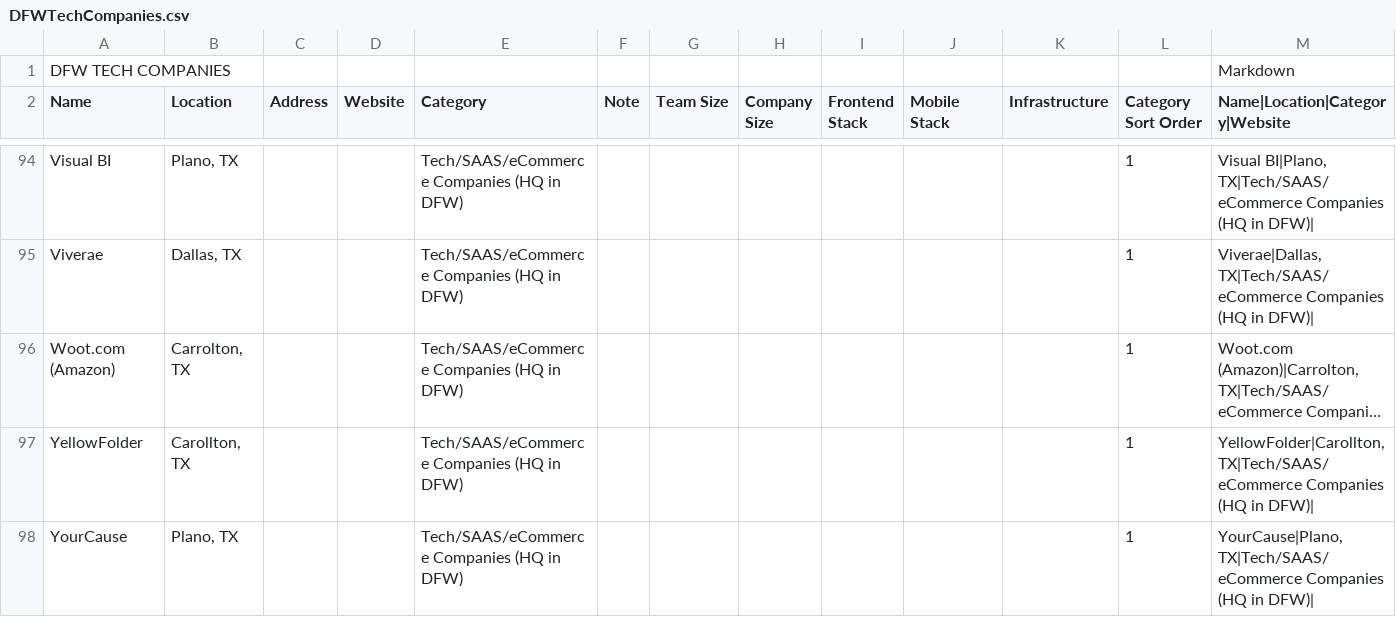
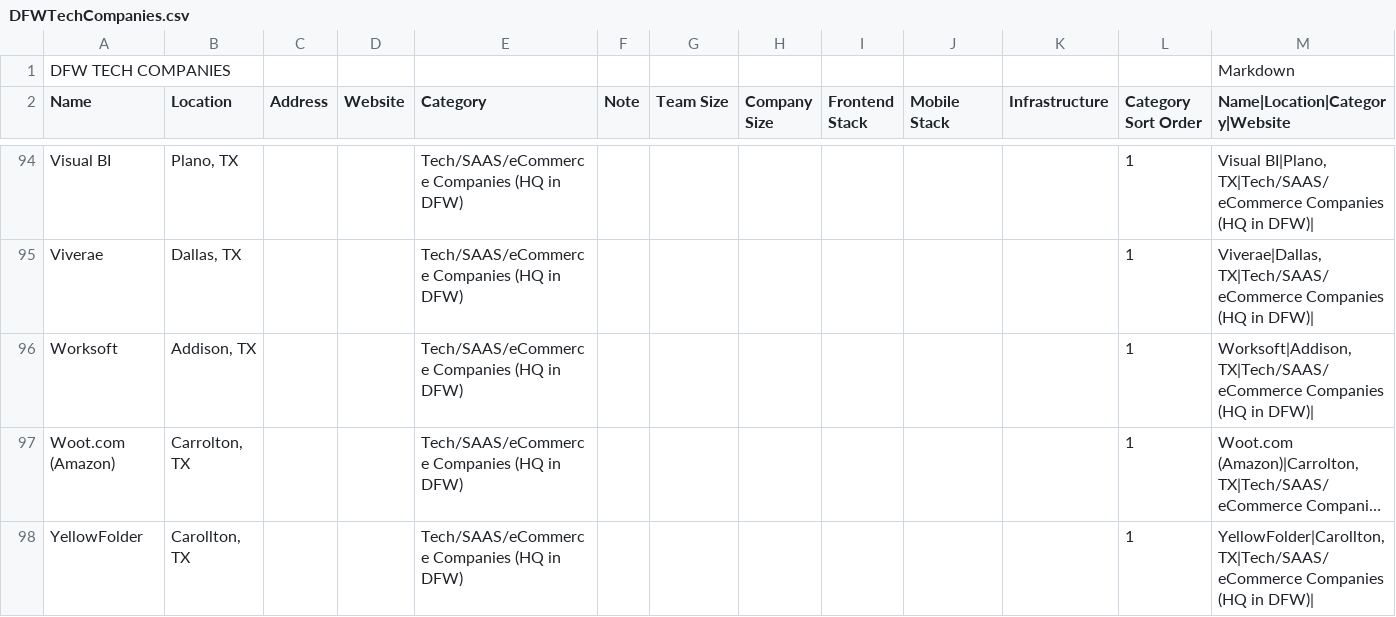
Before and after one commit to mnutsch/DFW_Tech_Companies, a CSV file: DFWTechCompanies.csv, drawn as a sheet; only a part is shown, gaps mark what is left out; the shorter side is filled out with more unchanged rows; long unchanged cells end in …; the diff names each change by its address in the sheet, - before the commit and + after, or states it on an @@ line.

Commit message:
Added Worksoft to DFWTechCompanies.csv.

```diff
--- a/DFWTechCompanies.csv
+++ b/DFWTechCompanies.csv
+row 96: Worksoft | Addison, TX |  |  | Tech/SAAS/eCommerce Companies (HQ in DFW) |  |  |  |  |  |  | 1 | Worksoft|Addison, TX|Tech/SAAS/eCommerce Companies (HQ in DFW)
```
